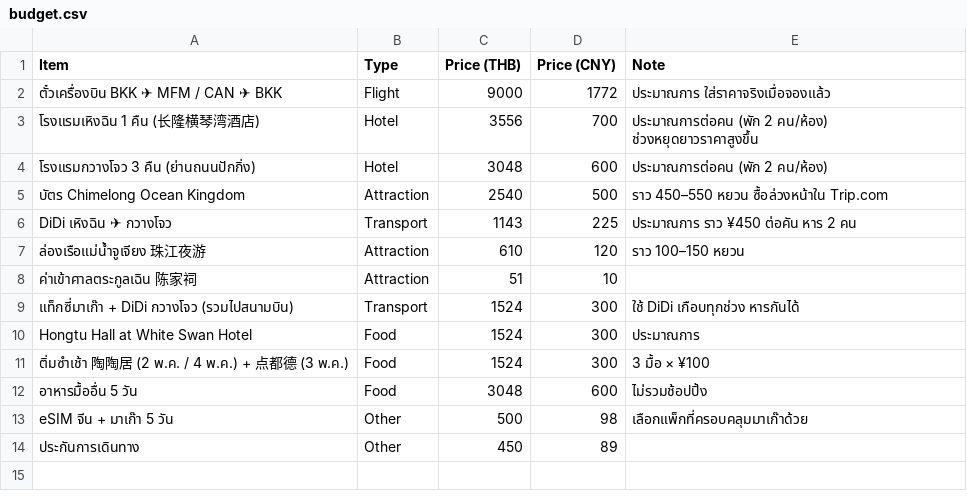
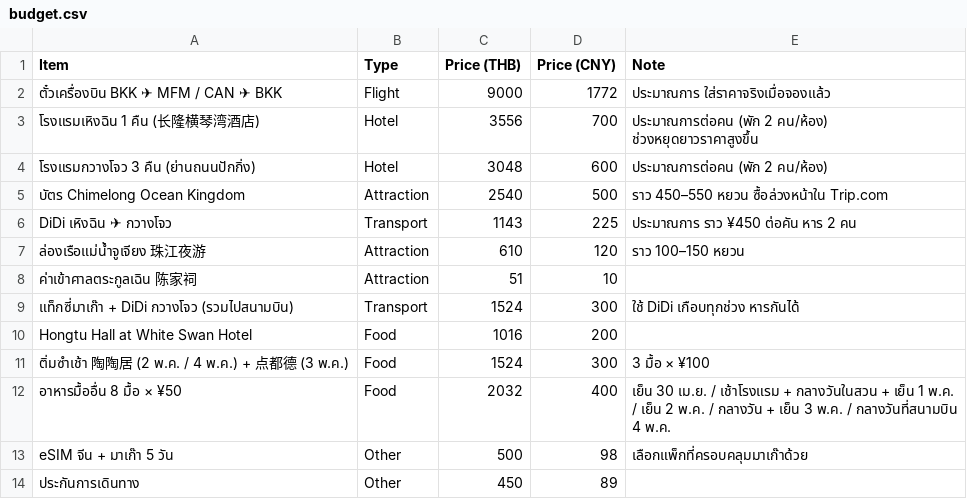
Before and after one commit to asamaliammukda-ux/guangzhou2027, a CSV file: data/budget.csv, drawn as a sheet.

```diff
--- a/data/budget.csv
+++ b/data/budget.csv
@@ -9,5 +9,5 @@ DiDi เหิงฉิน ✈ กวางโจว,Transport,1143,225,ปร
 แท็กซี่มาเก๊า + DiDi กวางโจว (รวมไปสนามบิน),Transport,1524,300,ใช้ DiDi เกือบทุกช่วง หารกันได้
-Hongtu Hall at White Swan Hotel,Food,1524,300,ประมาณการ
+Hongtu Hall at White Swan Hotel,Food,1016,200,
 ติ่มซำเช้า 陶陶居 (2 พ.ค. / 4 พ.ค.) + 点都德 (3 พ.ค.),Food,1524,300,3 มื้อ × ¥100
-อาหารมื้ออื่น 5 วัน,Food,3048,600,ไม่รวมช้อปปิ้ง
+อาหารมื้ออื่น 8 มื้อ × ¥50,Food,2032,400,"เย็น 30 เม.ย. / เช้าโรงแรม + กลางวันในสวน + เย็น 1 พ.ค. / เย็น 2 พ.ค. / กลางวัน + เย็น 3 พ.ค. / กลางวันที่สนามบิน 4 พ.ค."
 eSIM จีน + มาเก๊า 5 วัน,Other,500,98,เลือกแพ็กที่ครอบคลุมมาเก๊าด้วย
```
Also changed, not shown: data/restaurants.csv.
